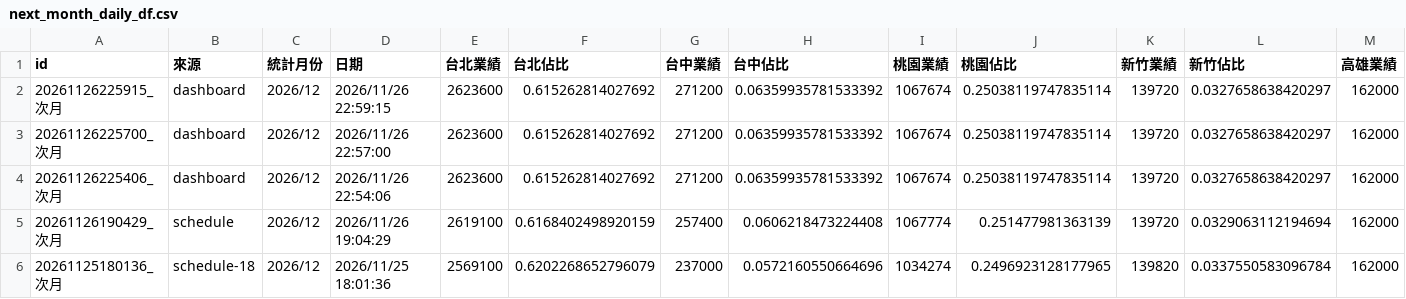
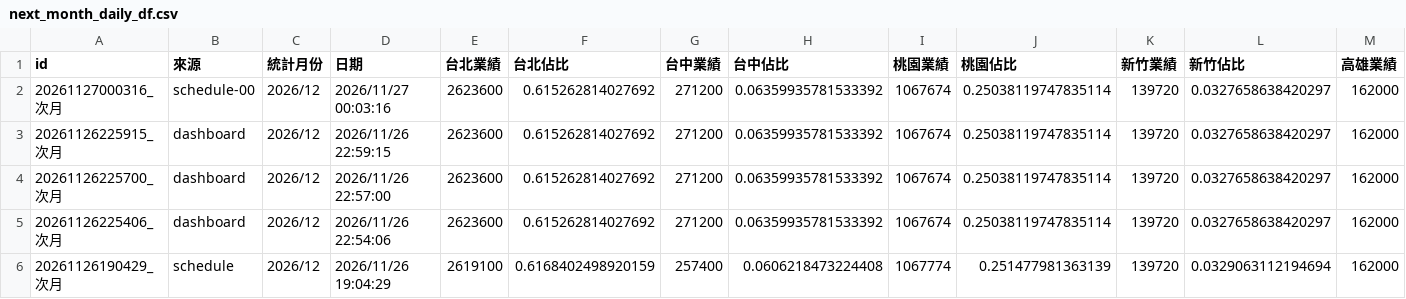
Before and after one commit to jenny-smart/OP-system, a CSV file: dashboard_data/latest/next_month_daily_df.csv, drawn as a sheet; only a part is shown; the shorter side is filled out with more unchanged rows; rows hold the shown columns only; the diff names each change by its address in the sheet, - before the commit and + after, or states it on an @@ line.

```diff
--- a/dashboard_data/latest/next_month_daily_df.csv
+++ b/dashboard_data/latest/next_month_daily_df.csv
+row 2: 20261127000316_次月 | schedule-00 | 2026/12 | 2026/11/27 00:03:16 | 2623600 | 0.615262814027692 | 271200 | 0.06359935781533392 | 1067674 | 0.25038119747835114 | 139720 | 0.0327658638420297 | 162000
```
Also changed, not shown: dashboard_data/latest/daily_df.csv, dashboard_data/latest/df1.csv, 9 other files.
